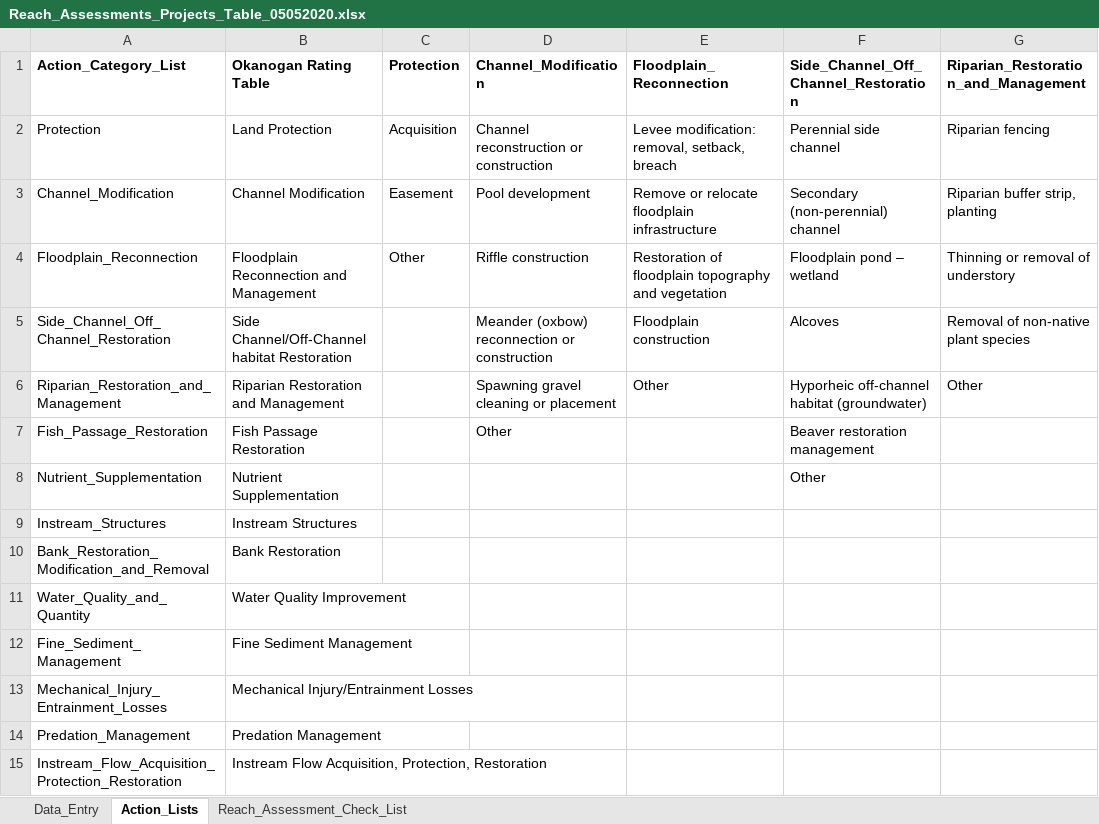
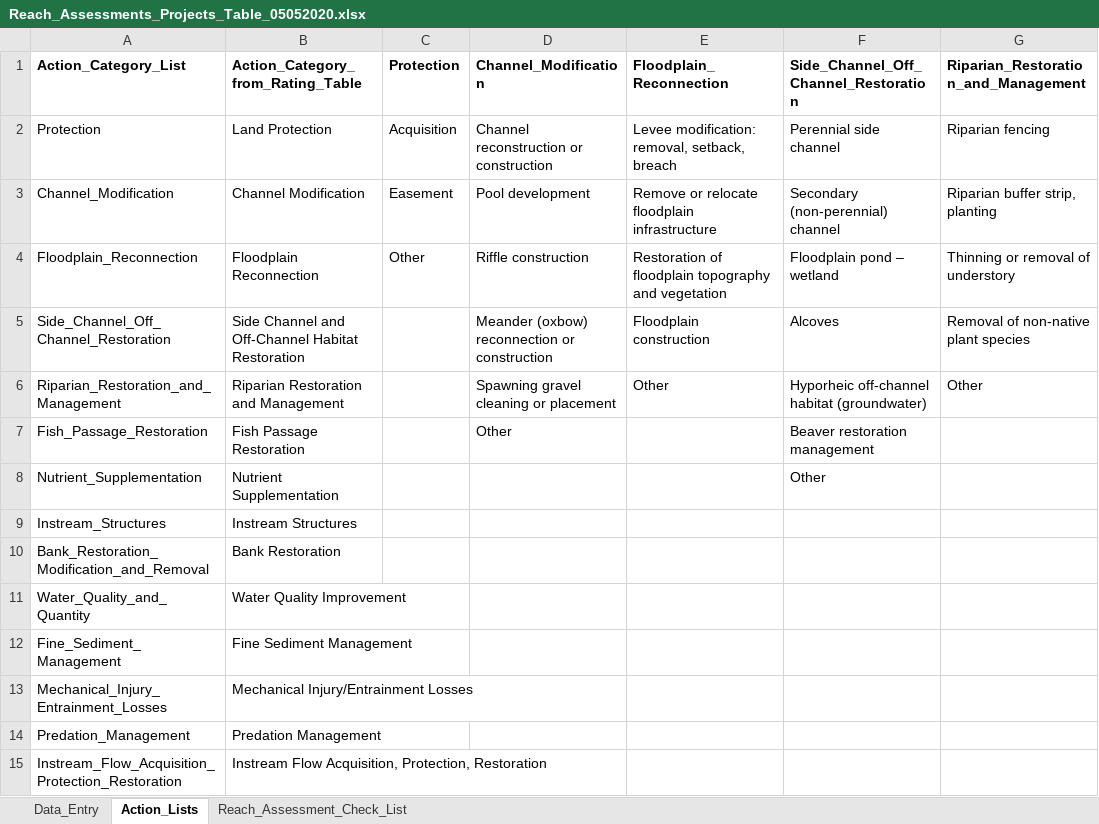
Before and after one commit to Upper-Columbia-Salmon-Recovery-Board/Prioritization_Step2_Data_R_Project, an Excel workbook: Data/Reach_Assessments_Projects_Table_05052020.xlsx, sheet Action_Lists, drawn as a sheet; only a part is shown; values as stored, in another font and other column widths than the file's, no borders; table styles not drawn; the diff names each change by its address in the sheet, - before the commit and + after, or states it on an @@ line.

```diff
--- a/Data/Reach_Assessments_Projects_Table_05052020.xlsx (sheet Action_Lists)
+++ b/Data/Reach_Assessments_Projects_Table_05052020.xlsx (sheet Action_Lists)
-B1: Okanogan Rating Table
+B1: Action_Category_from_Rating_Table
-B4: Floodplain Reconnection and Management
+B4: Floodplain Reconnection
-B5: Side Channel/Off-Channel habitat Restoration
+B5: Side Channel and Off-Channel Habitat Restoration
```
Also changed, not shown: sheet Data_Entry, Data/Confinement_Scores.xlsx, Data/Habitat_Data_Raw.xlsx, 9 other files.
